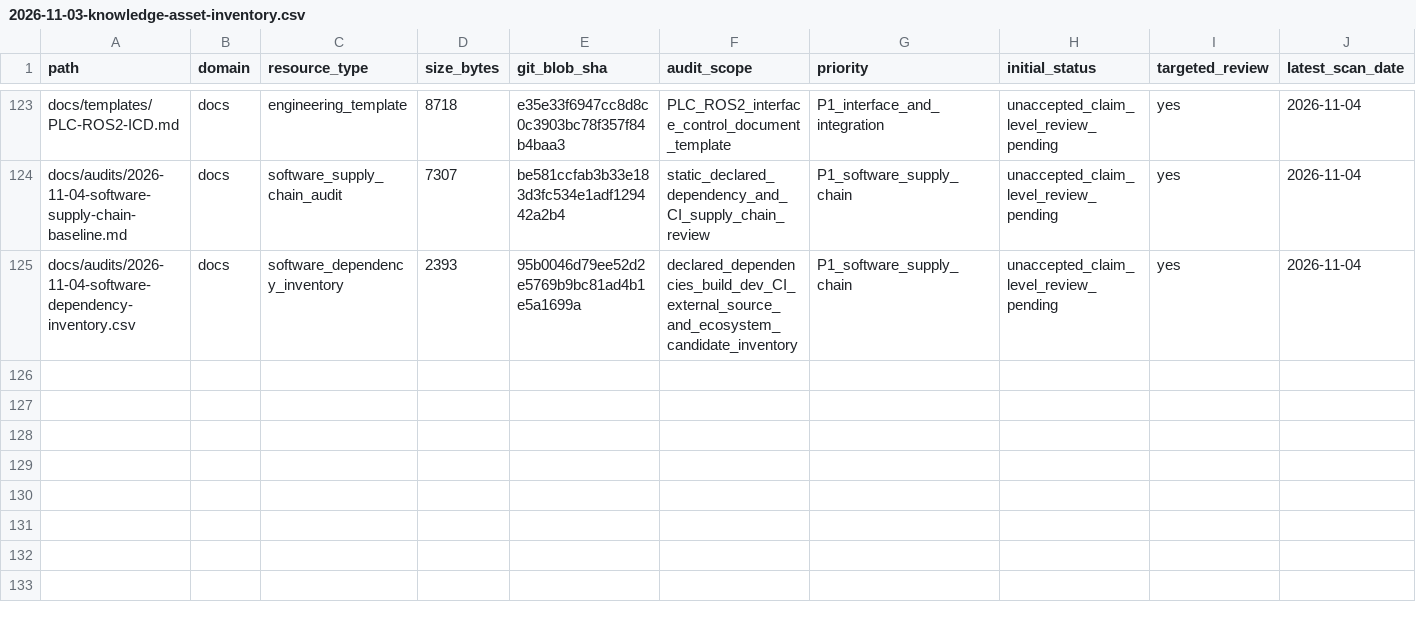
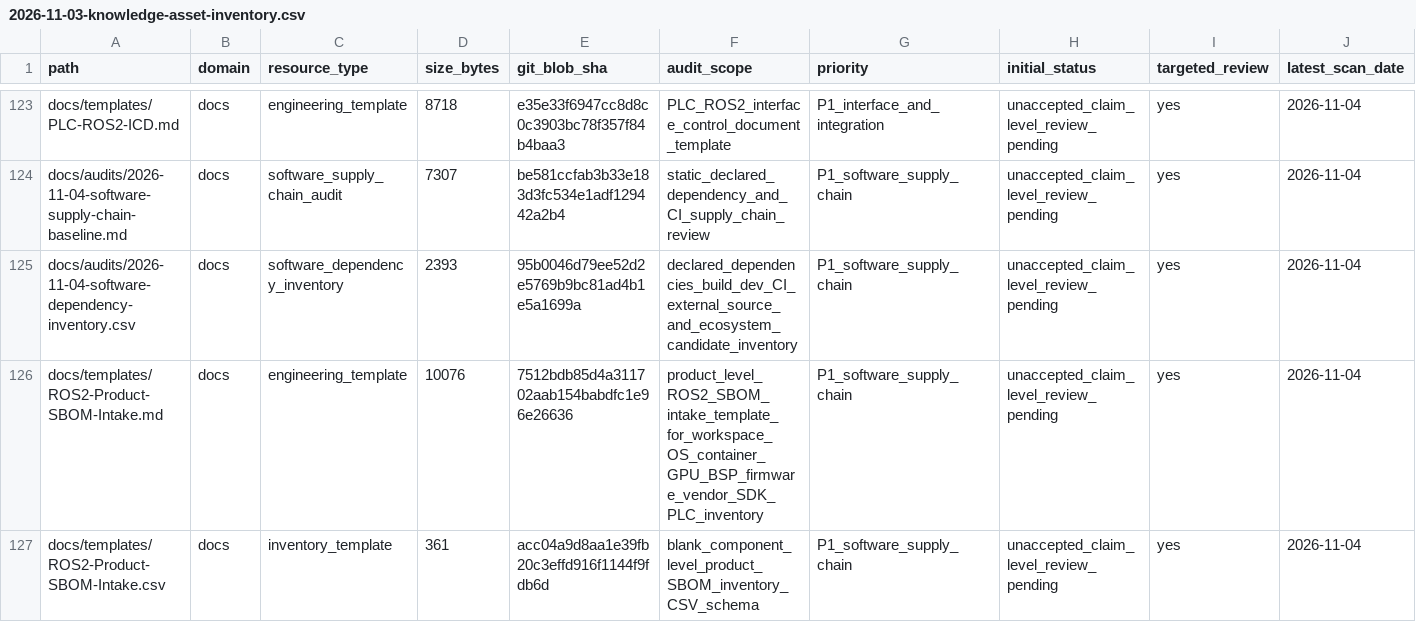
Before and after one commit to rexyll/robot_knowledgebasement, a CSV file: docs/audits/2026-11-03-knowledge-asset-inventory.csv, drawn as a sheet; only a part is shown, gaps mark what is left out; rows hold the shown columns only; the diff names each change by its address in the sheet, - before the commit and + after, or states it on an @@ line.

Commit message:
docs: register ROS 2 product SBOM templates in asset inventory

```diff
--- a/docs/audits/2026-11-03-knowledge-asset-inventory.csv
+++ b/docs/audits/2026-11-03-knowledge-asset-inventory.csv
+row 126: docs/templates/ROS2-Product-SBOM-Intake.md | docs | engineering_template | 10076 | 7512bdb85d4a311702aab154babdfc1e96e26636 | product_level_ROS2_SBOM_intake_template_for_workspace_OS_container_GPU_BSP_firmware_vendor_SDK_PLC_inventory | P1_software_supply_chain | unaccepted_claim_level_review_pending | yes | 2026-11-04
+row 127: docs/templates/ROS2-Product-SBOM-Intake.csv | docs | inventory_template | 361 | acc04a9d8aa1e39fb20c3effd916f1144f9fdb6d | blank_component_level_product_SBOM_inventory_CSV_schema | P1_software_supply_chain | unaccepted_claim_level_review_pending | yes | 2026-11-04
```
